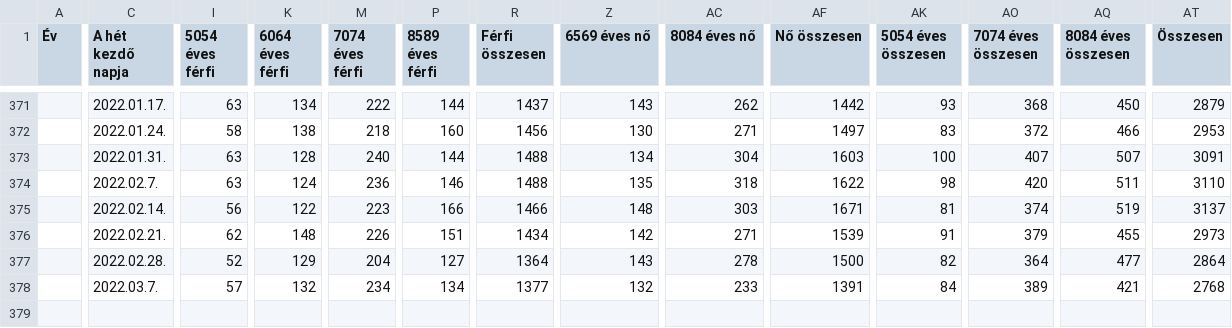
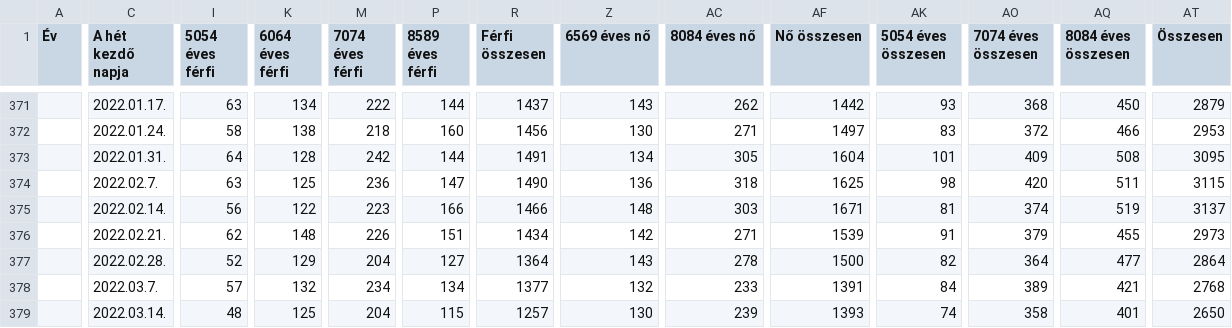
Before and after one commit to kamutelapo/covid, a CSV file: adatok/stadat-halalozas-elokeszitve.csv, drawn as a sheet; only a part is shown, gaps mark what is left out; rows hold the shown columns only; the diff covers the shown part only; the diff names each change by its address in the sheet, - before the commit and + after, or states it on an @@ line.

```diff
--- a/adatok/stadat-halalozas-elokeszitve.csv
+++ b/adatok/stadat-halalozas-elokeszitve.csv
-I373 (5054 éves férfi): 63
+I373 (5054 éves férfi): 64
-M373 (7074 éves férfi): 240
+M373 (7074 éves férfi): 242
-R373 (Férfi összesen): 1488
+R373 (Férfi összesen): 1491
-AC373 (8084 éves nő): 304
+AC373 (8084 éves nő): 305
-AF373 (Nő összesen): 1603
+AF373 (Nő összesen): 1604
-AK373 (5054 éves összesen): 100
+AK373 (5054 éves összesen): 101
-AO373 (7074 éves összesen): 407
+AO373 (7074 éves összesen): 409
-AQ373 (8084 éves összesen): 507
+AQ373 (8084 éves összesen): 508
-AT373 (Összesen): 3091
+AT373 (Összesen): 3095
-K374 (6064 éves férfi): 124
+K374 (6064 éves férfi): 125
-P374 (8589 éves férfi): 146
+P374 (8589 éves férfi): 147
-R374 (Férfi összesen): 1488
+R374 (Férfi összesen): 1490
-Z374 (6569 éves nő): 135
+Z374 (6569 éves nő): 136
-AF374 (Nő összesen): 1622
+AF374 (Nő összesen): 1625
-AT374 (Összesen): 3110
+AT374 (Összesen): 3115
+row 379:  | 2022.03.14. | 48 | 125 | 204 | 115 | 1257 | 130 | 239 | 1393 | 74 | 358 | 401 | 2650
```
Also changed, not shown: 6 edited cells elsewhere in this file, adatok/hiradatok.csv, adatok/stadat-halalozas.csv, 28 other files.
